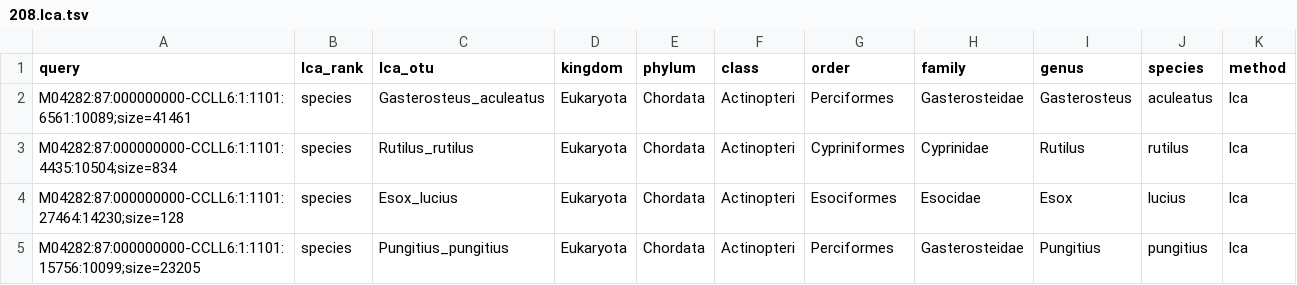
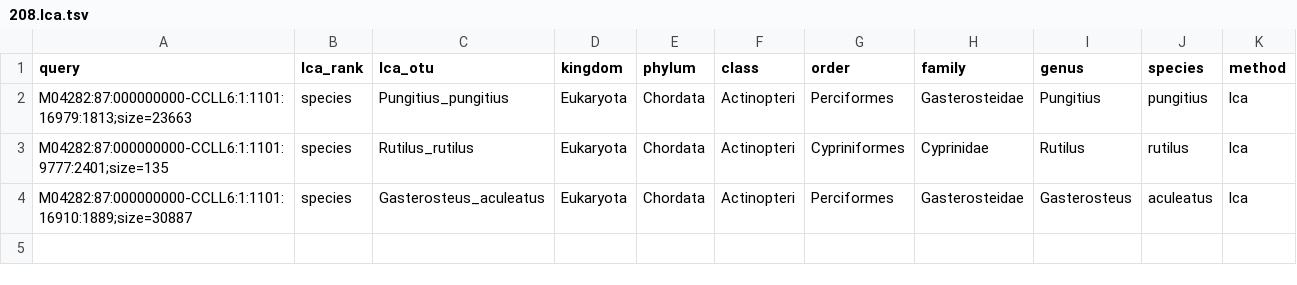
Before and after one commit to EvoHull/Tapirs, a TSV file: results/mlca/test2/208.lca.tsv, drawn as a sheet.

```diff
--- a/results/mlca/test2/208.lca.tsv
+++ b/results/mlca/test2/208.lca.tsv
@@ -1,5 +1,4 @@
 query	lca_rank	lca_otu	kingdom	phylum	class	order	family	genus	species	method
-M04282:87:000000000-CCLL6:1:1101:6561:10089;size=41461	species	Gasterosteus_aculeatus	Eukaryota	Chordata	Actinopteri	Perciformes	Gasterosteidae	Gasterosteus	aculeatus	lca
-M04282:87:000000000-CCLL6:1:1101:4435:10504;size=834	species	Rutilus_rutilus	Eukaryota	Chordata	Actinopteri	Cypriniformes	Cyprinidae	Rutilus	rutilus	lca
-M04282:87:000000000-CCLL6:1:1101:27464:14230;size=128	species	Esox_lucius	Eukaryota	Chordata	Actinopteri	Esociformes	Esocidae	Esox	lucius	lca
-M04282:87:000000000-CCLL6:1:1101:15756:10099;size=23205	species	Pungitius_pungitius	Eukaryota	Chordata	Actinopteri	Perciformes	Gasterosteidae	Pungitius	pungitius	lca
+M04282:87:000000000-CCLL6:1:1101:16979:1813;size=23663	species	Pungitius_pungitius	Eukaryota	Chordata	Actinopteri	Perciformes	Gasterosteidae	Pungitius	pungitius	lca
+M04282:87:000000000-CCLL6:1:1101:9777:2401;size=135	species	Rutilus_rutilus	Eukaryota	Chordata	Actinopteri	Cypriniformes	Cyprinidae	Rutilus	rutilus	lca
+M04282:87:000000000-CCLL6:1:1101:16910:1889;size=30887	species	Gasterosteus_aculeatus	Eukaryota	Chordata	Actinopteri	Perciformes	Gasterosteidae	Gasterosteus	aculeatus	lca
```
Also changed, not shown: results/blast/test2/208.blast.tsv, results/blast/test2/210.blast.tsv, 16 other files.
